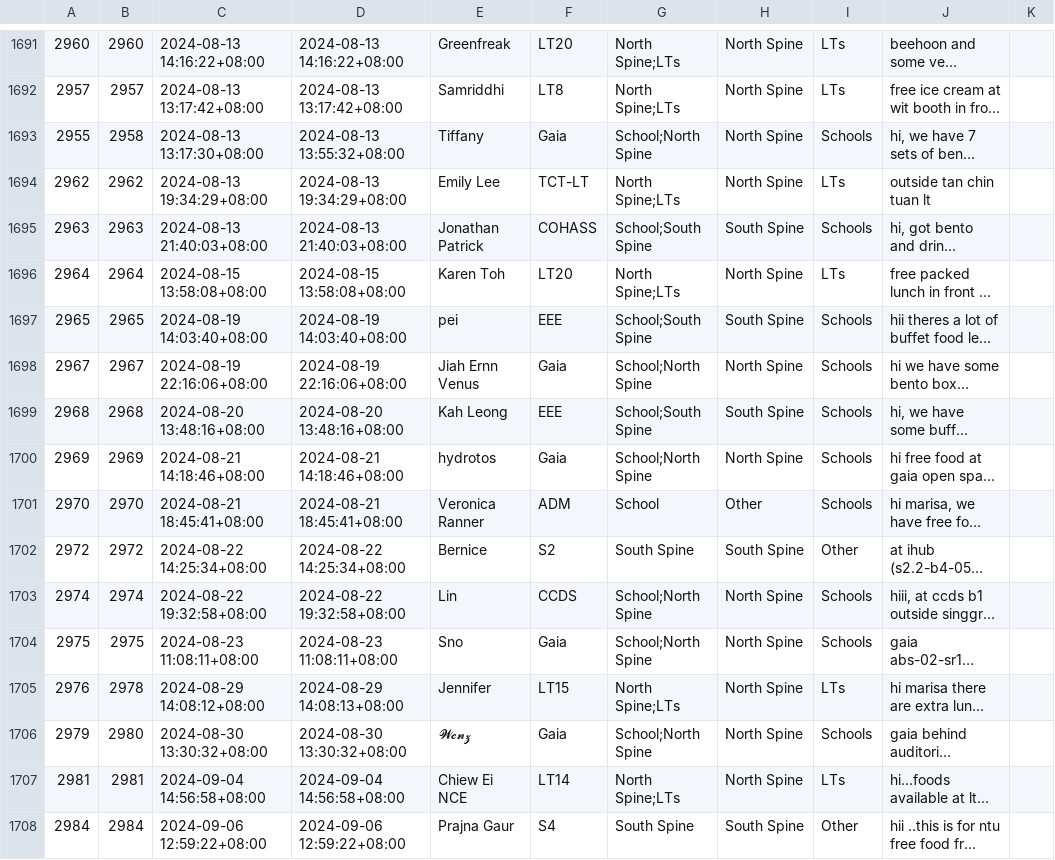
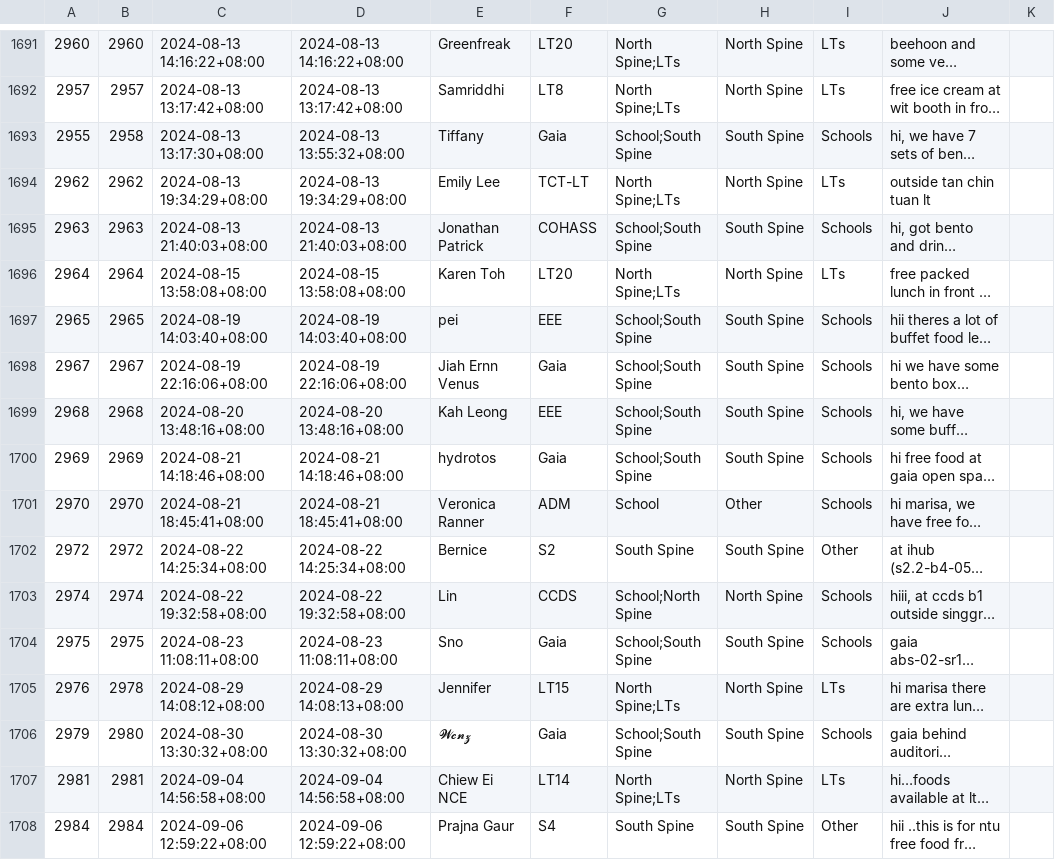
Before and after one commit to Sherylleong/NTU-Free-Food-Mapper, a CSV file: nextjs-dashboard/scraper_code/freefoodprocessed.csv, drawn as a sheet; only a part is shown, gaps mark what is left out; long unchanged cells end in …; the diff covers the shown part only; the diff names each change by its address in the sheet, - before the commit and + after, or states it on an @@ line.

```diff
--- a/nextjs-dashboard/scraper_code/freefoodprocessed.csv
+++ b/nextjs-dashboard/scraper_code/freefoodprocessed.csv
-G1693: School;North Spine
+G1693: School;South Spine
-H1693: North Spine
+H1693: South Spine
-G1698: School;North Spine
+G1698: School;South Spine
-H1698: North Spine
+H1698: South Spine
-G1700: School;North Spine
+G1700: School;South Spine
-H1700: North Spine
+H1700: South Spine
-G1704: School;North Spine
+G1704: School;South Spine
-H1704: North Spine
+H1704: South Spine
-G1706: School;North Spine
+G1706: School;South Spine
-H1706: North Spine
+H1706: South Spine
```
Also changed, not shown: 169 edited cells elsewhere in this file, 3 other files.
